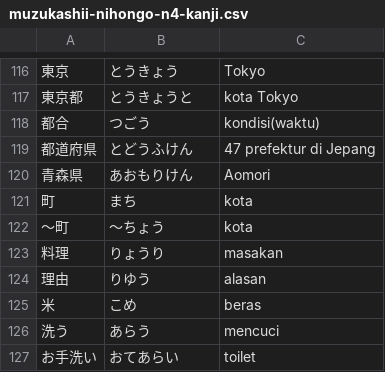
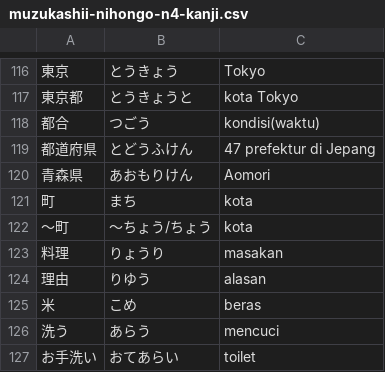
Before and after one commit to moemoe89/simple-quizify, a CSV file: muzukashii-nihongo-n4-kanji.csv, drawn as a sheet; only a part is shown, gaps mark what is left out; the diff covers the shown part only; the diff names each change by its address in the sheet, - before the commit and + after, or states it on an @@ line.

```diff
--- a/muzukashii-nihongo-n4-kanji.csv
+++ b/muzukashii-nihongo-n4-kanji.csv
-B122: 〜ちょう
+B122: 〜ちょう/ちょう
```
Also changed, not shown: 1 removed row and 6 edited cells elsewhere in this file.
